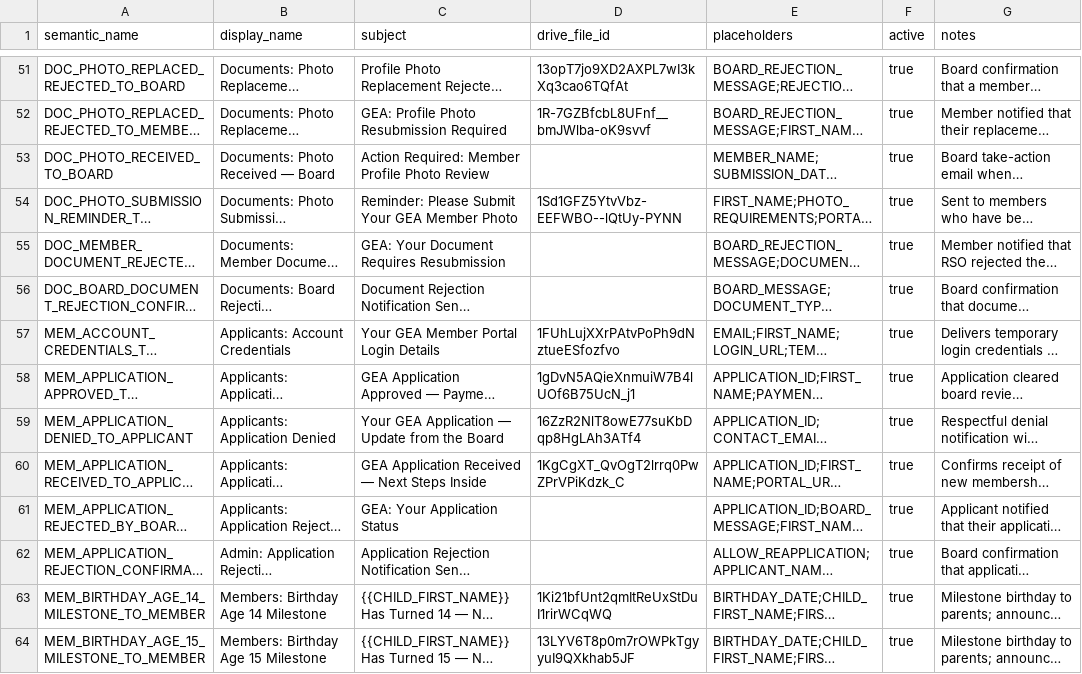
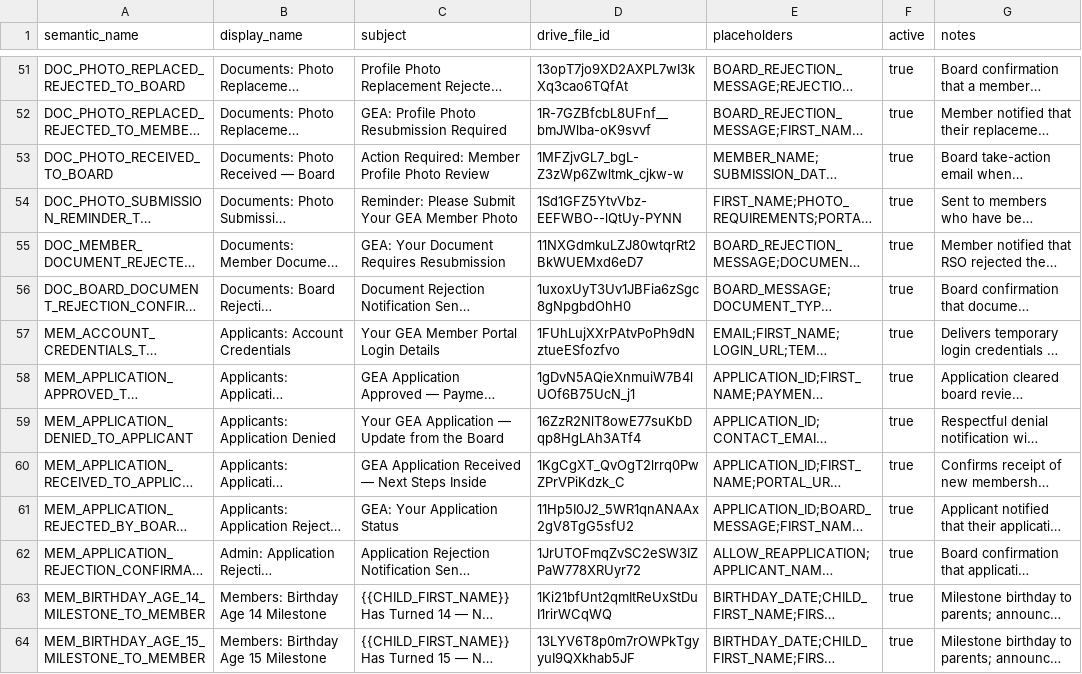
Before and after one commit to geabotswana/gea-website, a CSV file: docs/email_templates/Email_Templates_Sheet.csv, drawn as a sheet; only a part is shown, gaps mark what is left out; long unchanged cells end in …; the diff names each change by its address in the sheet, - before the commit and + after, or states it on an @@ line.

```diff
--- a/docs/email_templates/Email_Templates_Sheet.csv
+++ b/docs/email_templates/Email_Templates_Sheet.csv
-D53 (drive_file_id): (empty)
+D53 (drive_file_id): 1MFZjvGL7_bgL-Z3zWp6Zwltmk_cjkw-w
-D55 (drive_file_id): (empty)
+D55 (drive_file_id): 11NXGdmkuLZJ80wtqrRt2BkWUEMxd6eD7
-D56 (drive_file_id): (empty)
+D56 (drive_file_id): 1uxoxUyT3Uv1JBFia6zSgc8gNpgbdOhH0
-D61 (drive_file_id): (empty)
+D61 (drive_file_id): 11Hp5I0J2_5WR1qnANAAx2gV8TgG5sfU2
-D62 (drive_file_id): (empty)
+D62 (drive_file_id): 1JrUTOFmqZvSC2eSW3IZPaW778XRUyr72
```
